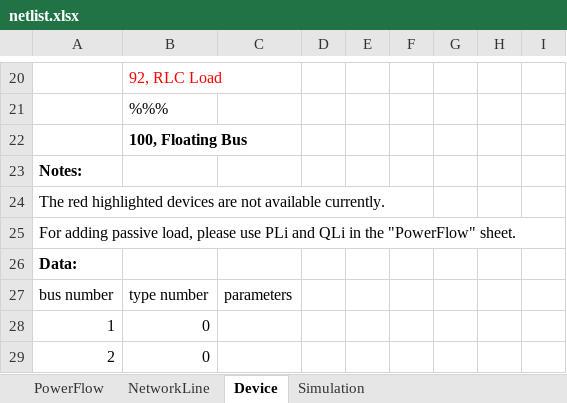
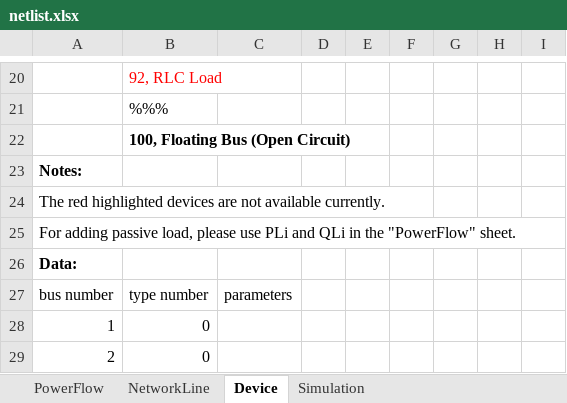
Before and after one commit to Future-Power-Networks/Simplus-Grid-Tool, an Excel workbook: CustomerData/netlist.xlsx, sheet Device, drawn as a sheet; only a part is shown, gaps mark what is left out; values as stored, in another font and other column widths than the file's, no borders; the diff names each change by its address in the sheet, - before the commit and + after, or states it on an @@ line.

Commit message:
Add MainCustomer

```diff
--- a/CustomerData/netlist.xlsx (sheet Device)
+++ b/CustomerData/netlist.xlsx (sheet Device)
-B22: 100, Floating Bus
+B22: 100, Floating Bus (Open Circuit)
```
Also changed, not shown: 6 other files.
